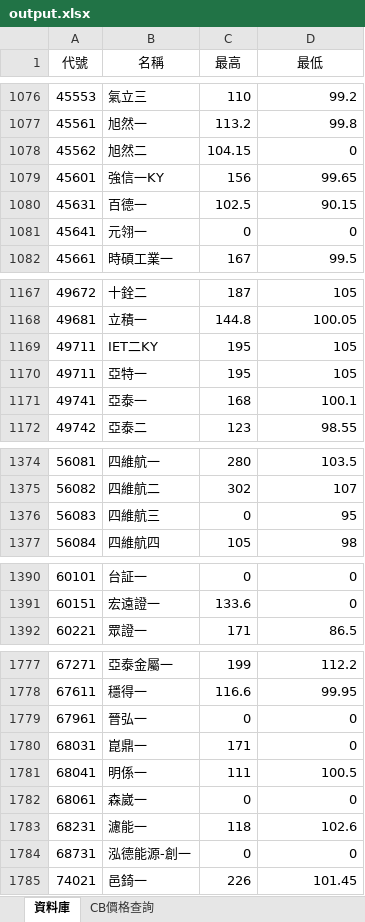
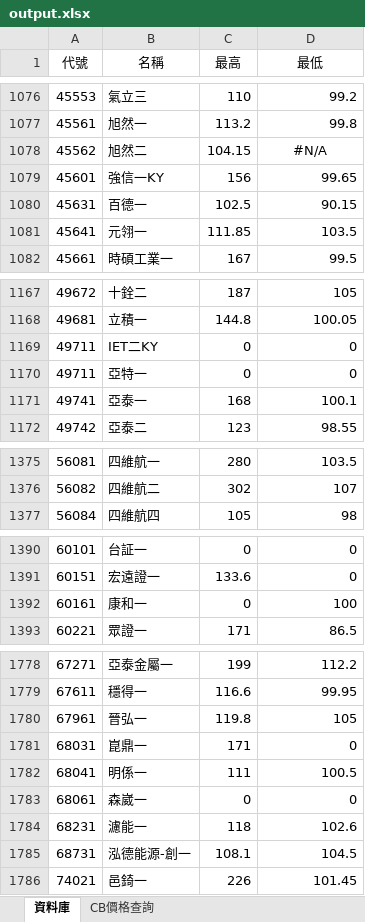
Before and after one commit to rexdashu168/cb168, an Excel workbook: output.xlsx, sheet 資料庫, drawn as a sheet; only a part is shown, gaps mark what is left out; values as stored, in another font and other column widths than the file's, no borders; removed rows and columns are numbered as before the commit, all else as after; the diff covers the shown part only; the diff names each change by its address in the sheet, - before the commit and + after, or states it on an @@ line.

```diff
--- a/output.xlsx (sheet 資料庫)
+++ b/output.xlsx (sheet 資料庫)
-D1078 (最低): 0
+D1078 (最低): #N/A
-D1078 alignment: right
+D1078 alignment: center
-C1081 (最高): 0
+C1081 (最高): 111.85
-D1081 (最低): 0
+D1081 (最低): 103.5
-C1169:C1170 (最高): 195
+C1169:C1170 (最高): 0
-D1169:D1170 (最低): 105
+D1169:D1170 (最低): 0
-row 1376: 56083 | 四維航三 | 0 | 95
+row 1392: 60161 | 康和一 | 0 | 100
-C1780 (最高): 0
+C1780 (最高): 119.8
-D1780 (最低): 0
+D1780 (最低): 105
-C1785 (最高): 0
+C1785 (最高): 108.1
-D1785 (最低): 0
+D1785 (最低): 104.5
```
Also changed, not shown: 7 added rows, 1 removed row and 23 edited cells elsewhere in this sheet, sheet CB價格查詢.
